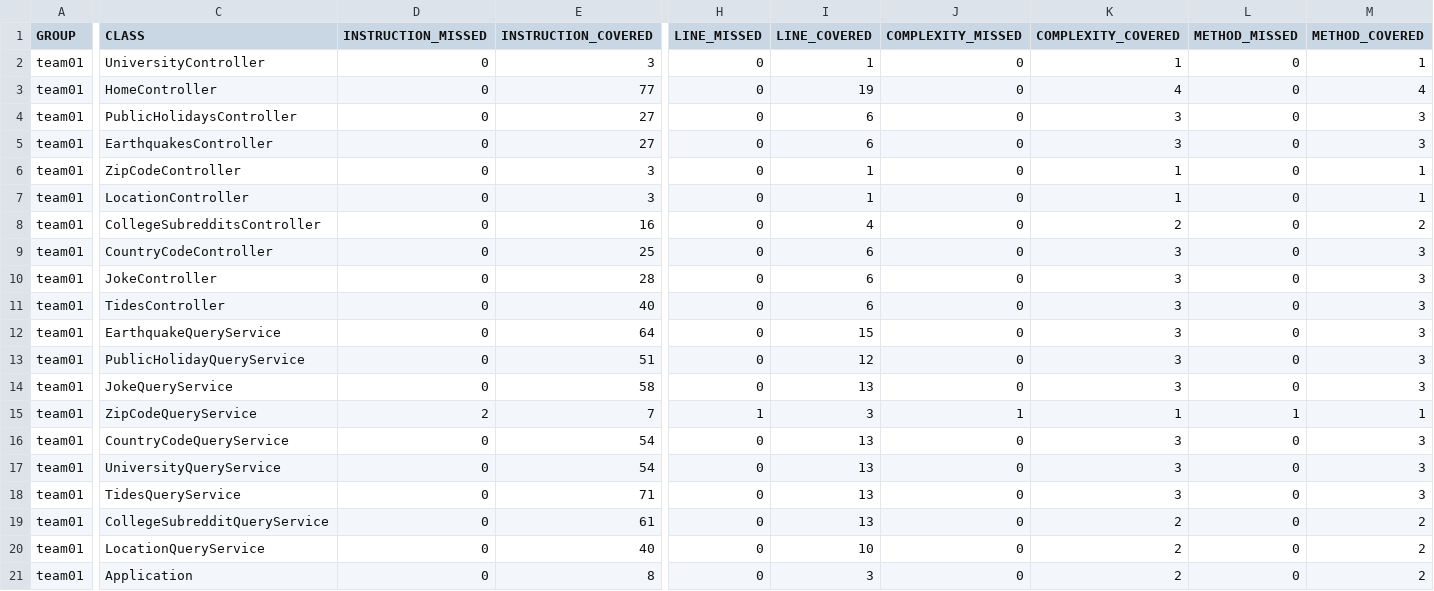
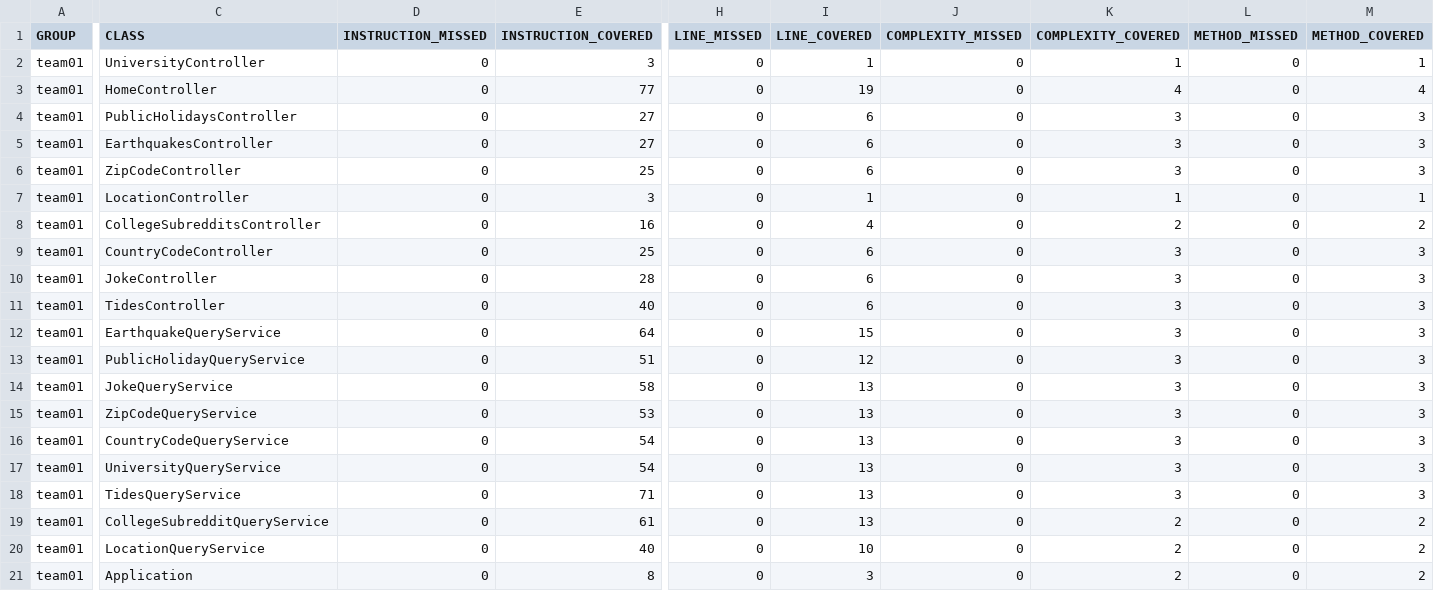
Before and after one commit to ucsb-cs156-w24/team01-w24-7pm-2, a CSV file: jacoco/jacoco.csv, drawn as a sheet; only a part is shown, gaps mark what is left out; the diff names each change by its address in the sheet, - before the commit and + after, or states it on an @@ line.

```diff
--- a/jacoco/jacoco.csv
+++ b/jacoco/jacoco.csv
-E6 (INSTRUCTION_COVERED): 3
+E6 (INSTRUCTION_COVERED): 25
-I6 (LINE_COVERED): 1
+I6 (LINE_COVERED): 6
-K6 (COMPLEXITY_COVERED): 1
+K6 (COMPLEXITY_COVERED): 3
-M6 (METHOD_COVERED): 1
+M6 (METHOD_COVERED): 3
-D15 (INSTRUCTION_MISSED): 2
+D15 (INSTRUCTION_MISSED): 0
-E15 (INSTRUCTION_COVERED): 7
+E15 (INSTRUCTION_COVERED): 53
-H15 (LINE_MISSED): 1
+H15 (LINE_MISSED): 0
-I15 (LINE_COVERED): 3
+I15 (LINE_COVERED): 13
-J15 (COMPLEXITY_MISSED): 1
+J15 (COMPLEXITY_MISSED): 0
-K15 (COMPLEXITY_COVERED): 1
+K15 (COMPLEXITY_COVERED): 3
-L15 (METHOD_MISSED): 1
+L15 (METHOD_MISSED): 0
-M15 (METHOD_COVERED): 1
+M15 (METHOD_COVERED): 3
```
Also changed, not shown: 13 other files.
